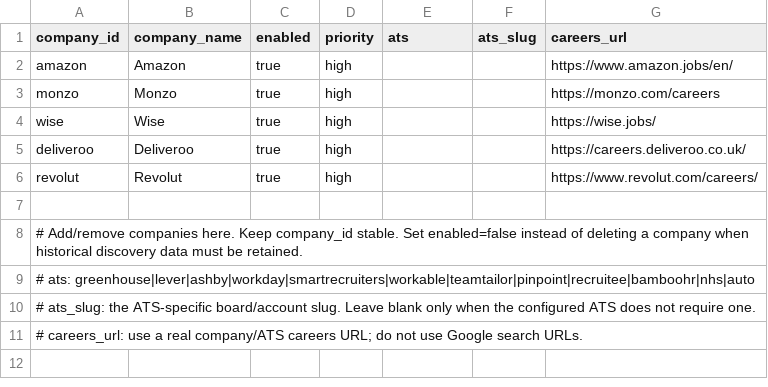
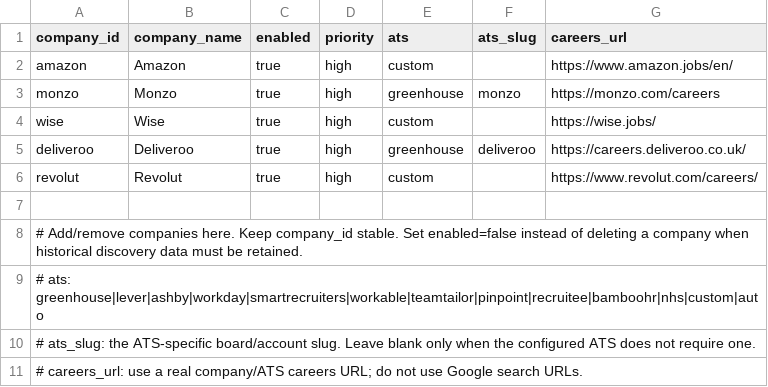
Before and after one commit to mittalraghav45/jobmatchportal, a CSV file: backend/config/companies.csv, drawn as a sheet.

Commit message:
Configure initial company ATS sources

```diff
--- a/backend/config/companies.csv
+++ b/backend/config/companies.csv
@@ -1,10 +1,10 @@
 company_id,company_name,enabled,priority,ats,ats_slug,careers_url
-amazon,Amazon,true,high,,,https://www.amazon.jobs/en/
-monzo,Monzo,true,high,,,https://monzo.com/careers
-wise,Wise,true,high,,,https://wise.jobs/
-deliveroo,Deliveroo,true,high,,,https://careers.deliveroo.co.uk/
-revolut,Revolut,true,high,,,https://www.revolut.com/careers/
+amazon,Amazon,true,high,custom,,https://www.amazon.jobs/en/
+monzo,Monzo,true,high,greenhouse,monzo,https://monzo.com/careers
+wise,Wise,true,high,custom,,https://wise.jobs/
+deliveroo,Deliveroo,true,high,greenhouse,deliveroo,https://careers.deliveroo.co.uk/
+revolut,Revolut,true,high,custom,,https://www.revolut.com/careers/
 
 # Add/remove companies here. Keep company_id stable. Set enabled=false instead of deleting a company when historical discovery data must be retained.
-# ats: greenhouse|lever|ashby|workday|smartrecruiters|workable|teamtailor|pinpoint|recruitee|bamboohr|nhs|auto
+# ats: greenhouse|lever|ashby|workday|smartrecruiters|workable|teamtailor|pinpoint|recruitee|bamboohr|nhs|custom|auto
 # ats_slug: the ATS-specific board/account slug. Leave blank only when the configured ATS does not require one.
```
